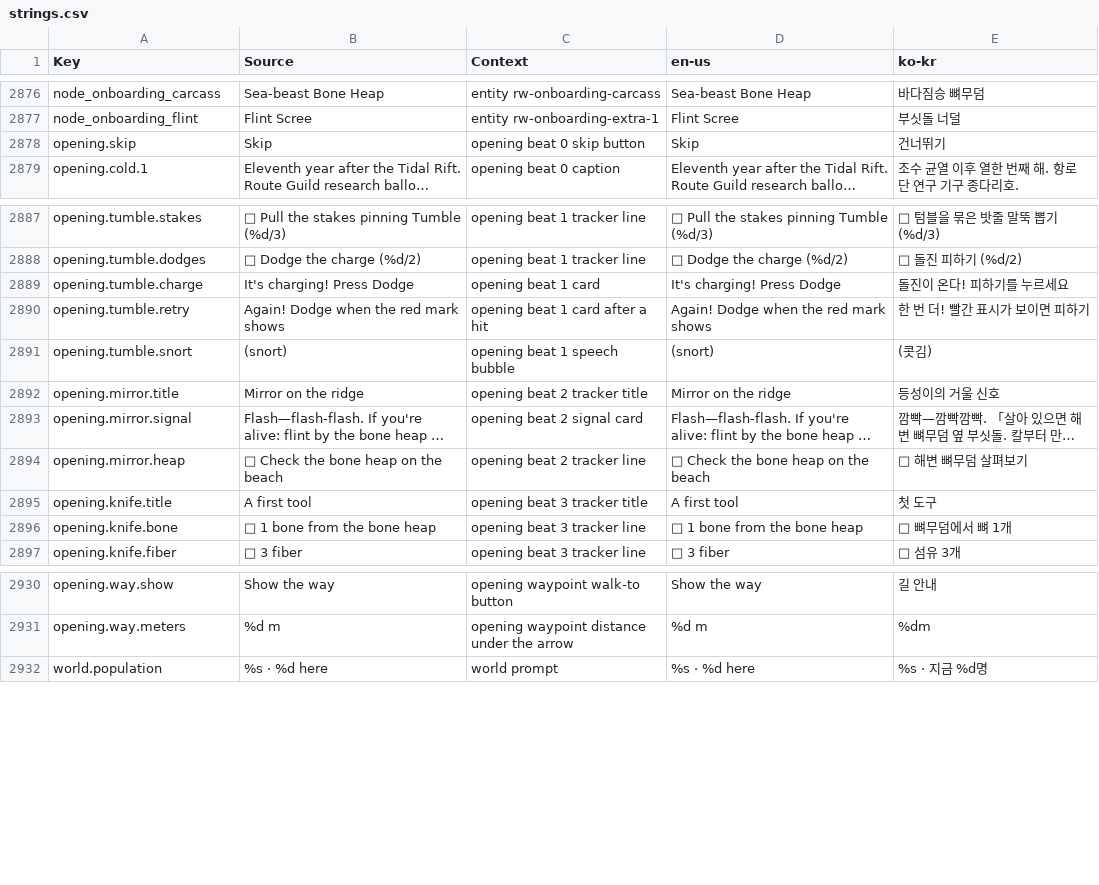
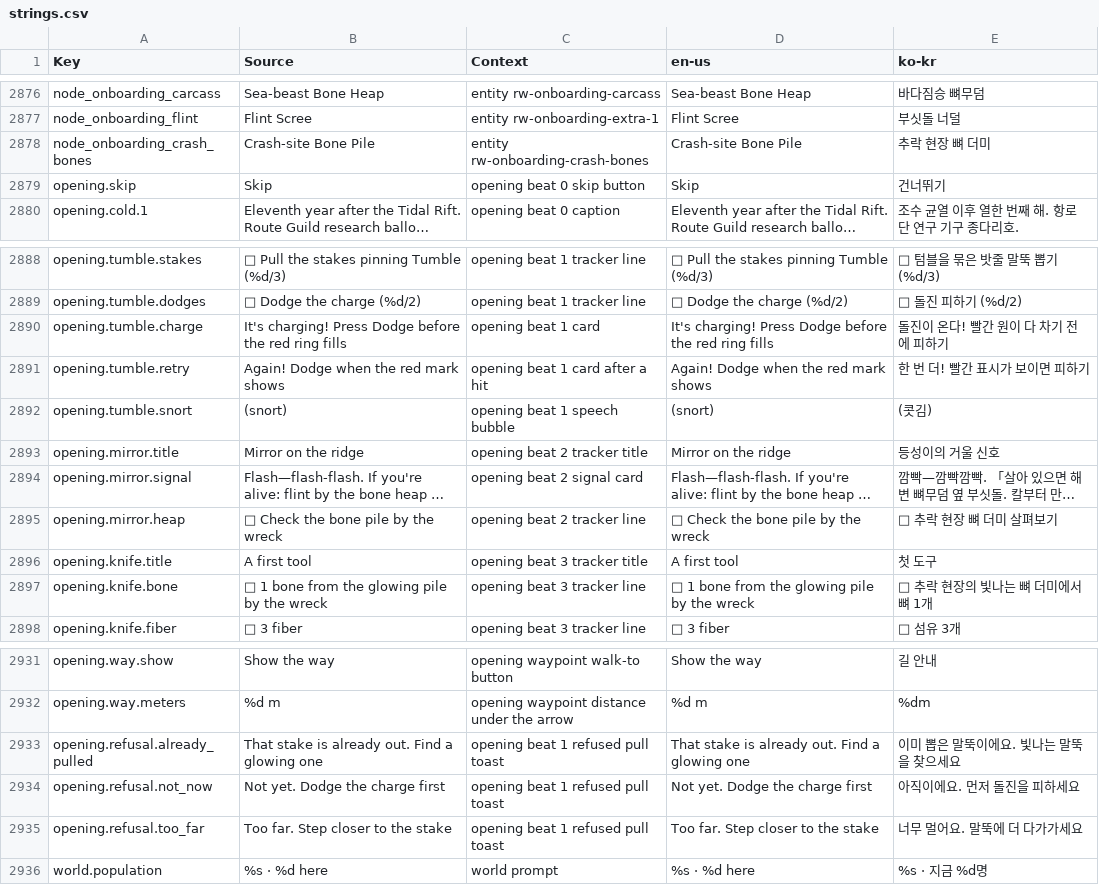
Before and after one commit to Indosaram/roblox_forge, a CSV file: games/robango-island/locale/strings.csv, drawn as a sheet; only a part is shown, gaps mark what is left out; long unchanged cells end in …; addresses are those after the commit; the diff names each change by its address in the sheet, - before the commit and + after, or states it on an @@ line.

Commit message:
robango opening C1 fix 1: stakes stop dead-ending, the first bone sits by the crash site, the craft sheet opens on the tracker's recipe, the dodge beat shows a red ring
p134 C1 phone run (staging v67): first craft 22 min, ~8 min stuck on the stakes.
- OpeningDirector: a stake prompt is Enabled only while some staged player can pull it
  (Scene.stakeMarks); refused pulls (ALREADY_PULLED / NOT_NOW / TOO_FAR) are published on the
  player as ForgeOpeningRefusal and the client toasts opening.refusal.* (KO+EN).
- OpeningClient: pulled stakes fall with the rope cut, pullable stakes glow (Highlight + light),
  the tracker's current gather node is outlined, a red ground ring telegraphs each charge
  (Scene.telegraph, 1.5 s lead); charge card names the red ring.
- content.yml: rw.onboarding.crash-bones, a bare-handed bone pile at (2, 60) among the stakes and
  fiber; tracker copy points at it.
- Craft sheet: the opening view publishes craftPin; SurvivalHUDModel.craftPin prefers an
  extension pin over the tutorial axe pin and opening the sheet reselects the pinned row.
- Bag count badge never wraps: stacks 12 + 15 fiber showed "1" and "1" (toast +3 was right).
- opening-first-craft.spec drives the real director on the live onboarding role; all 5 fail on 0d7b779.

```diff
--- a/games/robango-island/locale/strings.csv
+++ b/games/robango-island/locale/strings.csv
+row 2878: node_onboarding_crash_bones | Crash-site Bone Pile | entity rw-onboarding-crash-bones | Crash-site Bone Pile | 추락 현장 뼈 더미
-B2890 (Source): It's charging! Press Dodge
+B2890 (Source): It's charging! Press Dodge before the red ring fills
-D2890 (en-us): It's charging! Press Dodge
+D2890 (en-us): It's charging! Press Dodge before the red ring fills
-E2890 (ko-kr): 돌진이 온다! 피하기를 누르세요
+E2890 (ko-kr): 돌진이 온다! 빨간 원이 다 차기 전에 피하기
-B2895 (Source): □ Check the bone heap on the beach
+B2895 (Source): □ Check the bone pile by the wreck
-D2895 (en-us): □ Check the bone heap on the beach
+D2895 (en-us): □ Check the bone pile by the wreck
-E2895 (ko-kr): □ 해변 뼈무덤 살펴보기
+E2895 (ko-kr): □ 추락 현장 뼈 더미 살펴보기
-B2897 (Source): □ 1 bone from the bone heap
+B2897 (Source): □ 1 bone from the glowing pile by the wreck
-D2897 (en-us): □ 1 bone from the bone heap
+D2897 (en-us): □ 1 bone from the glowing pile by the wreck
-E2897 (ko-kr): □ 뼈무덤에서 뼈 1개
+E2897 (ko-kr): □ 추락 현장의 빛나는 뼈 더미에서 뼈 1개
+row 2933: opening.refusal.already_pulled | That stake is already out. Find a glowing one | opening beat 1 refused pull toast | That stake is already out. Find a glowing one | 이미 뽑은 말뚝이에요. 빛나는 말뚝을 찾으세요
+row 2934: opening.refusal.not_now | Not yet. Dodge the charge first | opening beat 1 refused pull toast | Not yet. Dodge the charge first | 아직이에요. 먼저 돌진을 피하세요
+row 2935: opening.refusal.too_far | Too far. Step closer to the stake | opening beat 1 refused pull toast | Too far. Step closer to the stake | 너무 멀어요. 말뚝에 더 다가가세요
```
Also changed, not shown: games/robango-island/locale/provenance.csv, 9 other files.
